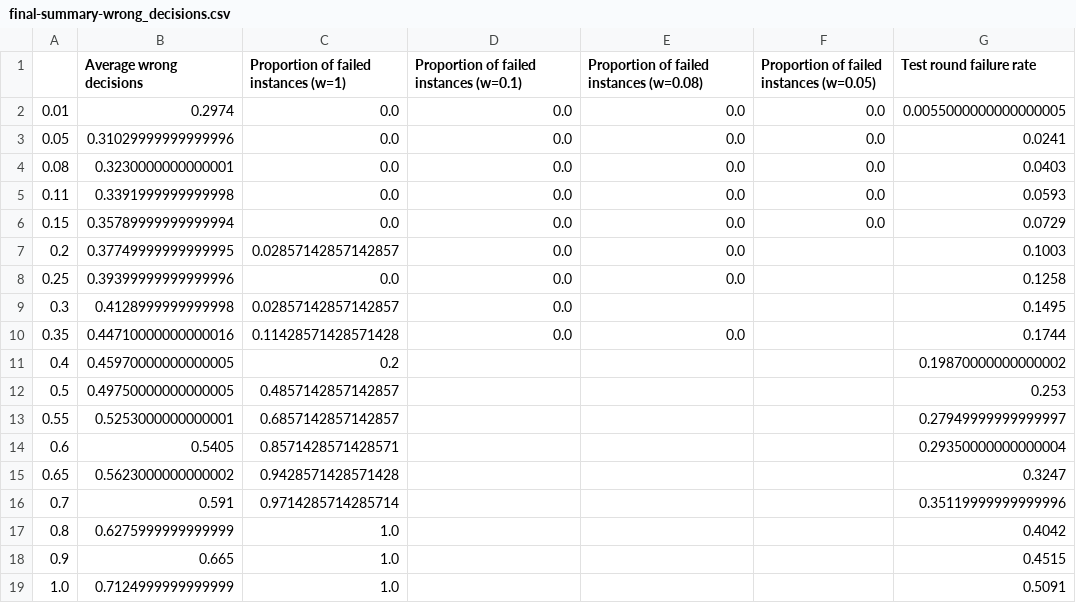
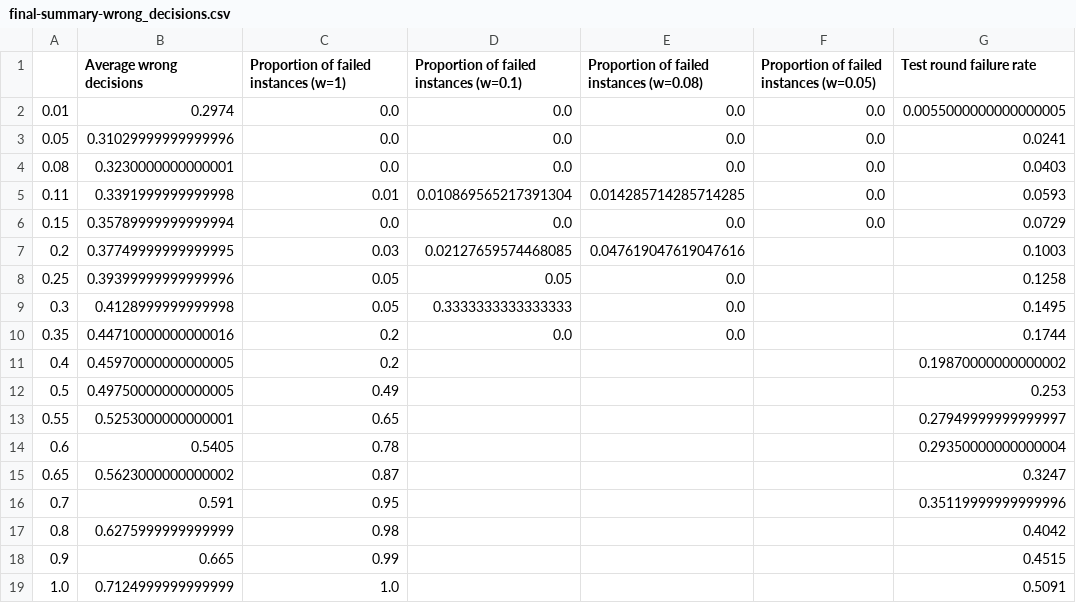
Before and after one commit to jemappellesami/gospel, a CSV file: results/holl/MALICIOUS-outcomes-n5/2025-03-22T21-55/final-summary-wrong_decisions.csv, drawn as a sheet.

```diff
--- a/results/holl/MALICIOUS-outcomes-n5/2025-03-22T21-55/final-summary-wrong_decisions.csv
+++ b/results/holl/MALICIOUS-outcomes-n5/2025-03-22T21-55/final-summary-wrong_decisions.csv
@@ -4,16 +4,16 @@
 0.08,0.3230000000000001,0.0,0.0,0.0,0.0,0.0403
-0.11,0.3391999999999998,0.0,0.0,0.0,0.0,0.0593
+0.11,0.3391999999999998,0.01,0.010869565217391304,0.014285714285714285,0.0,0.0593
 0.15,0.35789999999999994,0.0,0.0,0.0,0.0,0.0729
-0.2,0.37749999999999995,0.02857142857142857,0.0,0.0,,0.1003
-0.25,0.39399999999999996,0.0,0.0,0.0,,0.1258
-0.3,0.4128999999999998,0.02857142857142857,0.0,,,0.1495
-0.35,0.44710000000000016,0.11428571428571428,0.0,0.0,,0.1744
+0.2,0.37749999999999995,0.03,0.02127659574468085,0.047619047619047616,,0.1003
+0.25,0.39399999999999996,0.05,0.05,0.0,,0.1258
+0.3,0.4128999999999998,0.05,0.3333333333333333,0.0,,0.1495
+0.35,0.44710000000000016,0.2,0.0,0.0,,0.1744
 0.4,0.45970000000000005,0.2,,,,0.19870000000000002
-0.5,0.49750000000000005,0.4857142857142857,,,,0.253
-0.55,0.5253000000000001,0.6857142857142857,,,,0.27949999999999997
-0.6,0.5405,0.8571428571428571,,,,0.29350000000000004
-0.65,0.5623000000000002,0.9428571428571428,,,,0.3247
-0.7,0.591,0.9714285714285714,,,,0.35119999999999996
-0.8,0.6275999999999999,1.0,,,,0.4042
-0.9,0.665,1.0,,,,0.4515
+0.5,0.49750000000000005,0.49,,,,0.253
+0.55,0.5253000000000001,0.65,,,,0.27949999999999997
+0.6,0.5405,0.78,,,,0.29350000000000004
+0.65,0.5623000000000002,0.87,,,,0.3247
+0.7,0.591,0.95,,,,0.35119999999999996
+0.8,0.6275999999999999,0.98,,,,0.4042
+0.9,0.665,0.99,,,,0.4515
 1.0,0.7124999999999999,1.0,,,,0.5091
```
Also changed, not shown: results/sas/DEPOL-outcomes-n5-d30/final-summary-wrong_decisions.csv, results/sas/DEPOL-outcomes-n5-d30/final-summary.csv, 3 other files.
